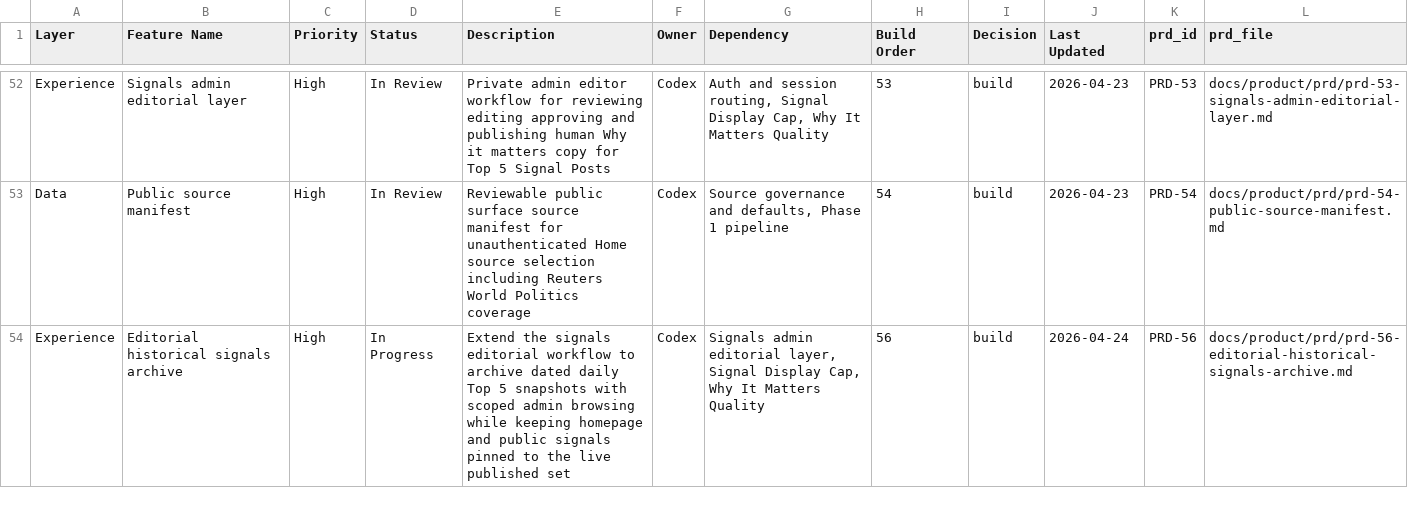
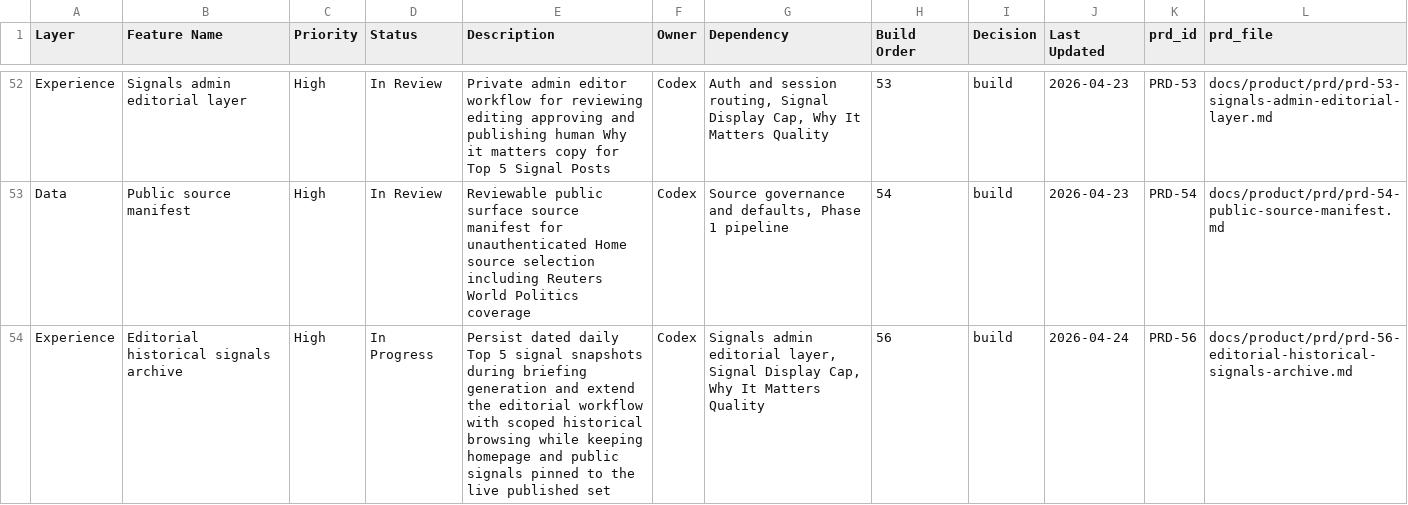
Before and after one commit to brandonma25/bootupnews, a CSV file: docs/product/feature-system.csv, drawn as a sheet; only a part is shown, gaps mark what is left out.

Commit message:
feat: persist historical signal snapshots during briefing generation

```diff
--- a/docs/product/feature-system.csv
+++ b/docs/product/feature-system.csv
@@ -53,2 +53,2 @@ Experience,Signals admin editorial layer,High,In Review,Private admin editor wor
 Data,Public source manifest,High,In Review,Reviewable public surface source manifest for unauthenticated Home source selection including Reuters World Politics coverage,Codex,"Source governance and defaults, Phase 1 pipeline",54,build,2026-04-23,PRD-54,docs/product/prd/prd-54-public-source-manifest.md
-Experience,Editorial historical signals archive,High,In Progress,Extend the signals editorial workflow to archive dated daily Top 5 snapshots with scoped admin browsing while keeping homepage and public signals pinned to the live published set,Codex,"Signals admin editorial layer, Signal Display Cap, Why It Matters Quality",56,build,2026-04-24,PRD-56,docs/product/prd/prd-56-editorial-historical-signals-archive.md
+Experience,Editorial historical signals archive,High,In Progress,Persist dated daily Top 5 signal snapshots during briefing generation and extend the editorial workflow with scoped historical browsing while keeping homepage and public signals pinned to the live published set,Codex,"Signals admin editorial layer, Signal Display Cap, Why It Matters Quality",56,build,2026-04-24,PRD-56,docs/product/prd/prd-56-editorial-historical-signals-archive.md
```
Also changed, not shown: 6 other files.
